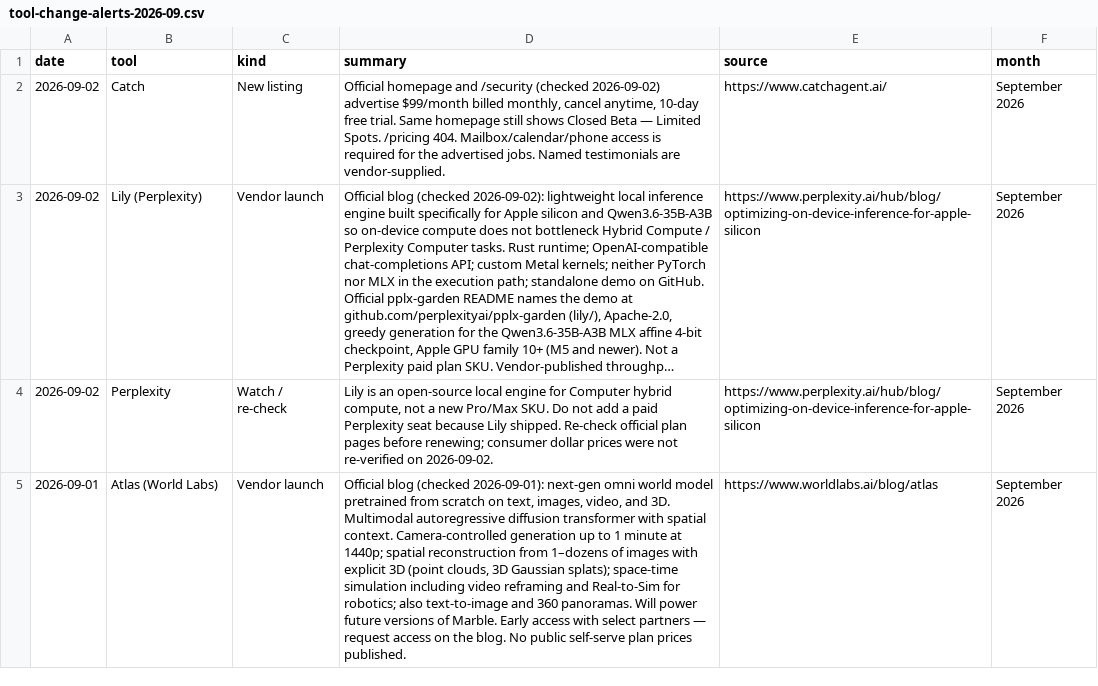
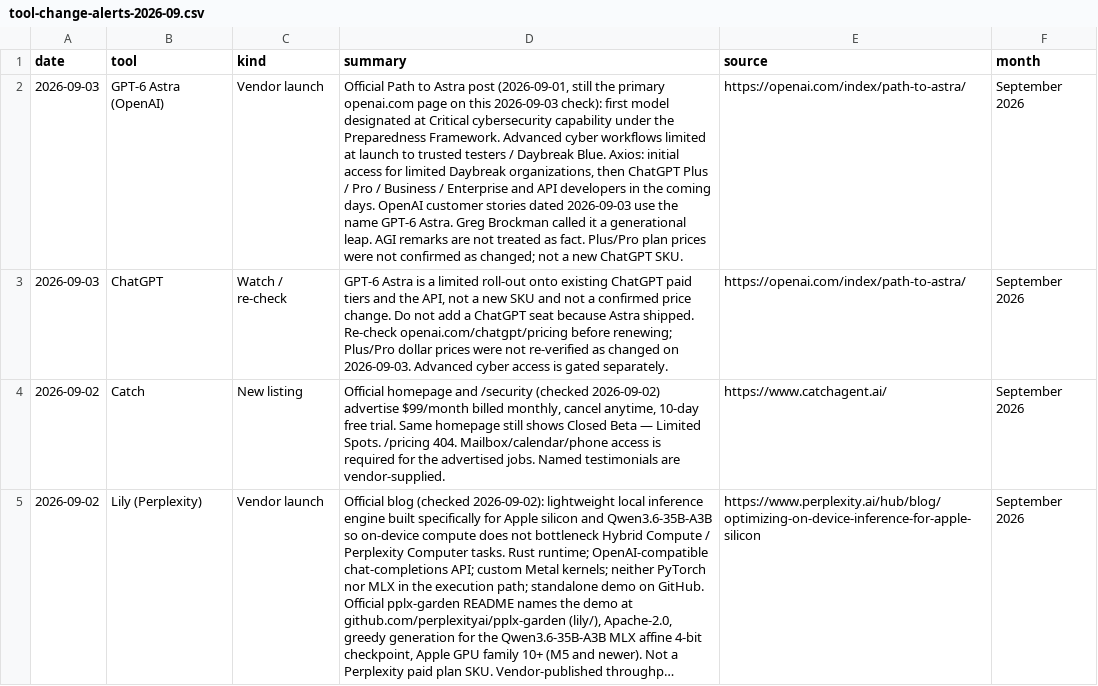
Before and after one commit to gzikry/aitoolsessentials, a CSV file: downloads/premium/tool-change-alerts-2026-09.csv, drawn as a sheet; only a part is shown; the shorter side is filled out with more unchanged rows; long unchanged cells end in …; the diff names each change by its address in the sheet, - before the commit and + after, or states it on an @@ line.

```diff
--- a/downloads/premium/tool-change-alerts-2026-09.csv
+++ b/downloads/premium/tool-change-alerts-2026-09.csv
+row 2: 2026-09-03 | GPT-6 Astra (OpenAI) | Vendor launch | Official Path to Astra post (2026-09-01, still the primary openai.com page on this 2026-09-03 check): first model designated at Critical cybersecurity capability under the Preparedness Framework. Advanced cyber workflows limited at launch to trusted testers / Daybreak Blue. Axios: initial access for limited Daybreak organizations, then ChatGPT Plus / Pro / Business / Enterprise and API developers in the coming days. OpenAI customer stories dated 2026-09-03 use the name GPT-6 Astra. Greg Brockman called it a generational leap. AGI remarks are not treated as fact. Plus/Pro plan prices were not confirmed as changed; not a new ChatGPT SKU. | https://openai.com/index/path-to-astra/ | September 2026
+row 3: 2026-09-03 | ChatGPT | Watch / re-check | GPT-6 Astra is a limited roll-out onto existing ChatGPT paid tiers and the API, not a new SKU and not a confirmed price change. Do not add a ChatGPT seat because Astra shipped. Re-check openai.com/chatgpt/pricing before renewing; Plus/Pro dollar prices were not re-verified as changed on 2026-09-03. Advanced cyber access is gated separately. | https://openai.com/index/path-to-astra/ | September 2026
```
Also changed, not shown: 18 other files.
